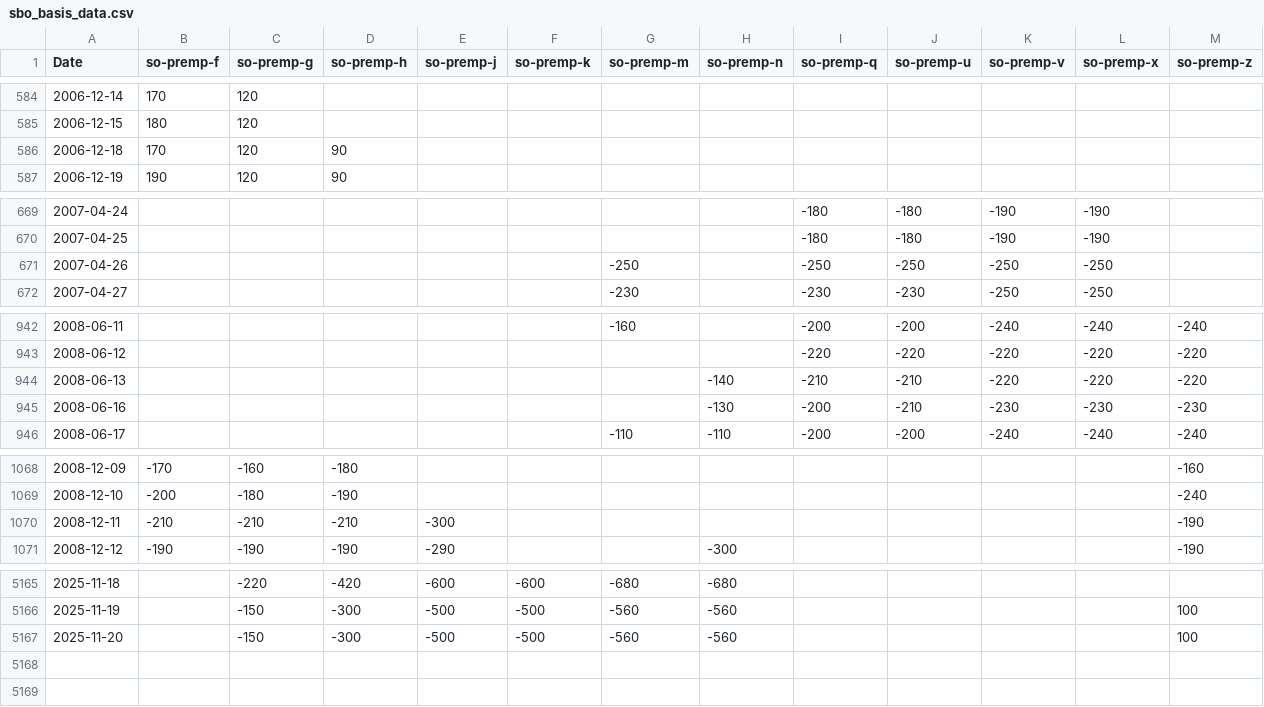
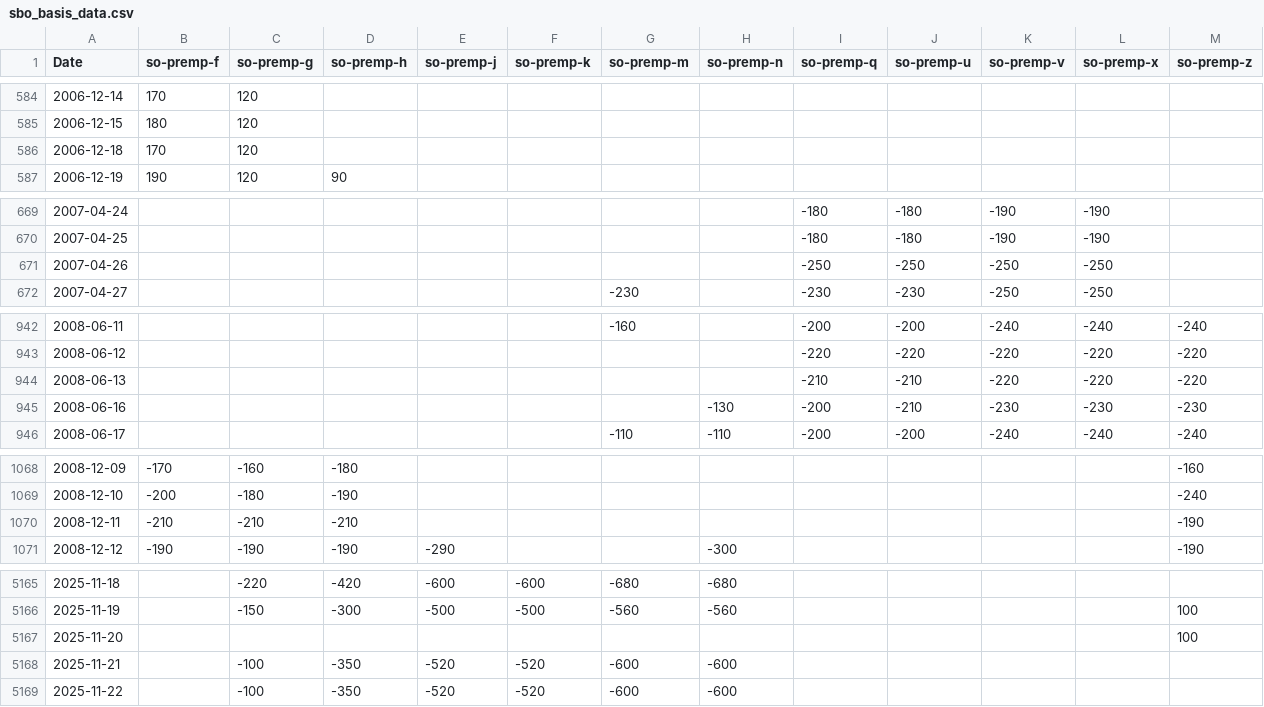
Before and after one commit to rossi-diego/market-monitor, a CSV file: data/sbo_basis_data.csv, drawn as a sheet; only a part is shown, gaps mark what is left out; the diff covers the shown part only.

```diff
--- a/data/sbo_basis_data.csv
+++ b/data/sbo_basis_data.csv
@@ -585,3 +585,3 @@ Date,so-premp-f,so-premp-g,so-premp-h,so-premp-j,so-premp-k,so-premp-m,so-premp-
 2006-12-15,180,120,,,,,,,,,,
-2006-12-18,170,120,90,,,,,,,,,
+2006-12-18,170,120,,,,,,,,,,
 2006-12-19,190,120,90,,,,,,,,,
@@ -670,3 +670,3 @@ Date,so-premp-f,so-premp-g,so-premp-h,so-premp-j,so-premp-k,so-premp-m,so-premp-
 2007-04-25,,,,,,,,-180,-180,-190,-190,
-2007-04-26,,,,,,-250,,-250,-250,-250,-250,
+2007-04-26,,,,,,,,-250,-250,-250,-250,
 2007-04-27,,,,,,-230,,-230,-230,-250,-250,
@@ -943,3 +943,3 @@ Date,so-premp-f,so-premp-g,so-premp-h,so-premp-j,so-premp-k,so-premp-m,so-premp-
 2008-06-12,,,,,,,,-220,-220,-220,-220,-220
-2008-06-13,,,,,,,-140,-210,-210,-220,-220,-220
+2008-06-13,,,,,,,,-210,-210,-220,-220,-220
 2008-06-16,,,,,,,-130,-200,-210,-230,-230,-230
@@ -1069,3 +1069,3 @@ Date,so-premp-f,so-premp-g,so-premp-h,so-premp-j,so-premp-k,so-premp-m,so-premp-
 2008-12-10,-200,-180,-190,,,,,,,,,-240
-2008-12-11,-210,-210,-210,-300,,,,,,,,-190
+2008-12-11,-210,-210,-210,,,,,,,,,-190
 2008-12-12,-190,-190,-190,-290,,,-300,,,,,-190
@@ -5166,2 +5166,4 @@ Date,so-premp-f,so-premp-g,so-premp-h,so-premp-j,so-premp-k,so-premp-m,so-premp-
 2025-11-19,,-150,-300,-500,-500,-560,-560,,,,,100
-2025-11-20,,-150,-300,-500,-500,-560,-560,,,,,100
+2025-11-20,,,,,,,,,,,,100
+2025-11-21,,-100,-350,-520,-520,-600,-600,,,,,
+2025-11-22,,-100,-350,-520,-520,-600,-600,,,,,
```
Also changed, not shown: 1 edited cell elsewhere in this file, data/commodities_data.csv.
